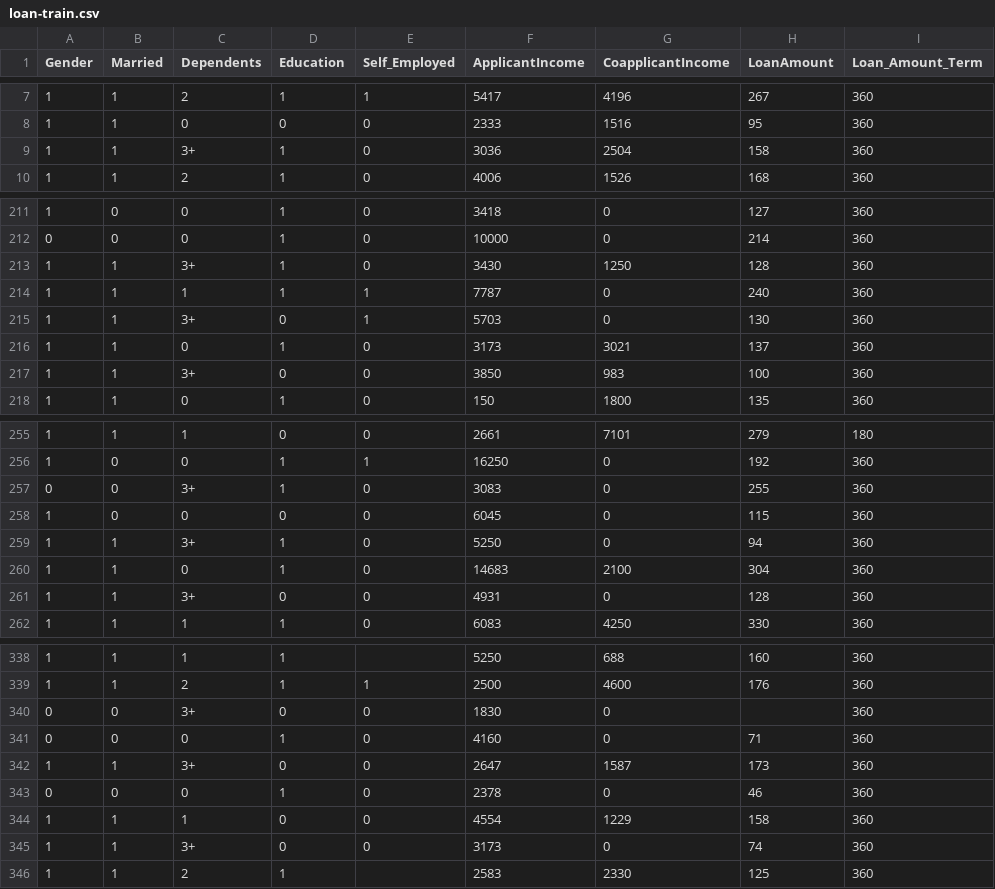
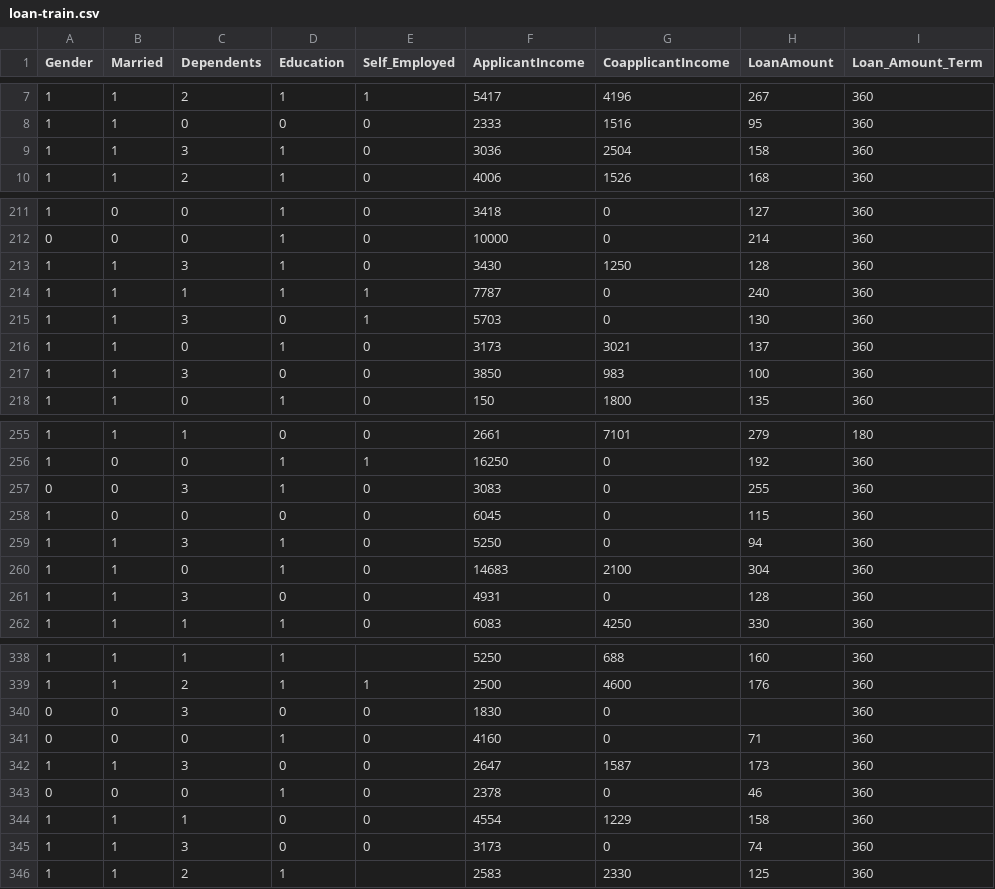
Before and after one commit to bruhbot-dev/loan-eligibility-predictor, a CSV file: loan-train.csv, drawn as a sheet; only a part is shown, gaps mark what is left out; the diff covers the shown part only; the diff names each change by its address in the sheet, - before the commit and + after, or states it on an @@ line.

```diff
--- a/loan-train.csv
+++ b/loan-train.csv
-C9 (Dependents): 3+
+C9 (Dependents): 3
-C213 (Dependents): 3+
+C213 (Dependents): 3
-C215 (Dependents): 3+
+C215 (Dependents): 3
-C217 (Dependents): 3+
+C217 (Dependents): 3
-C257 (Dependents): 3+
+C257 (Dependents): 3
-C259 (Dependents): 3+
+C259 (Dependents): 3
-C261 (Dependents): 3+
+C261 (Dependents): 3
-C340 (Dependents): 3+
+C340 (Dependents): 3
-C342 (Dependents): 3+
+C342 (Dependents): 3
-C345 (Dependents): 3+
+C345 (Dependents): 3
```
Also changed, not shown: 41 edited cells elsewhere in this file.
